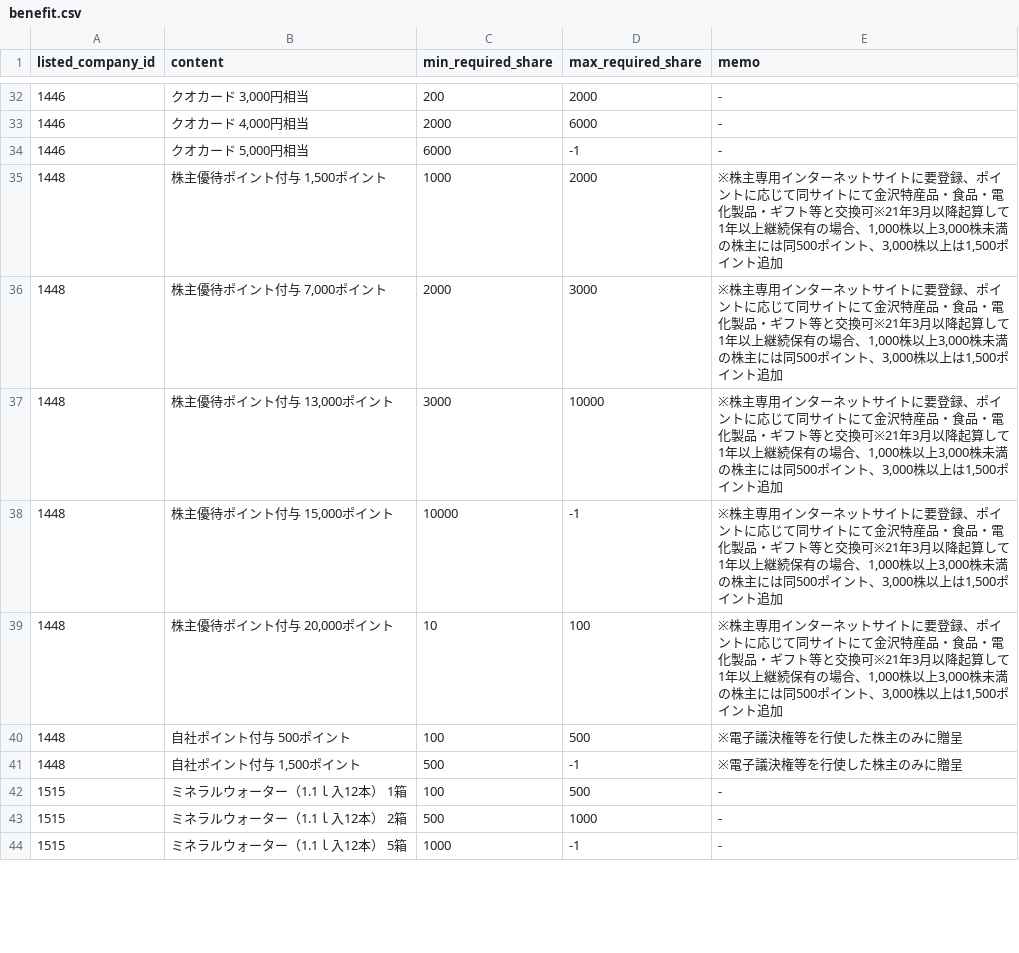
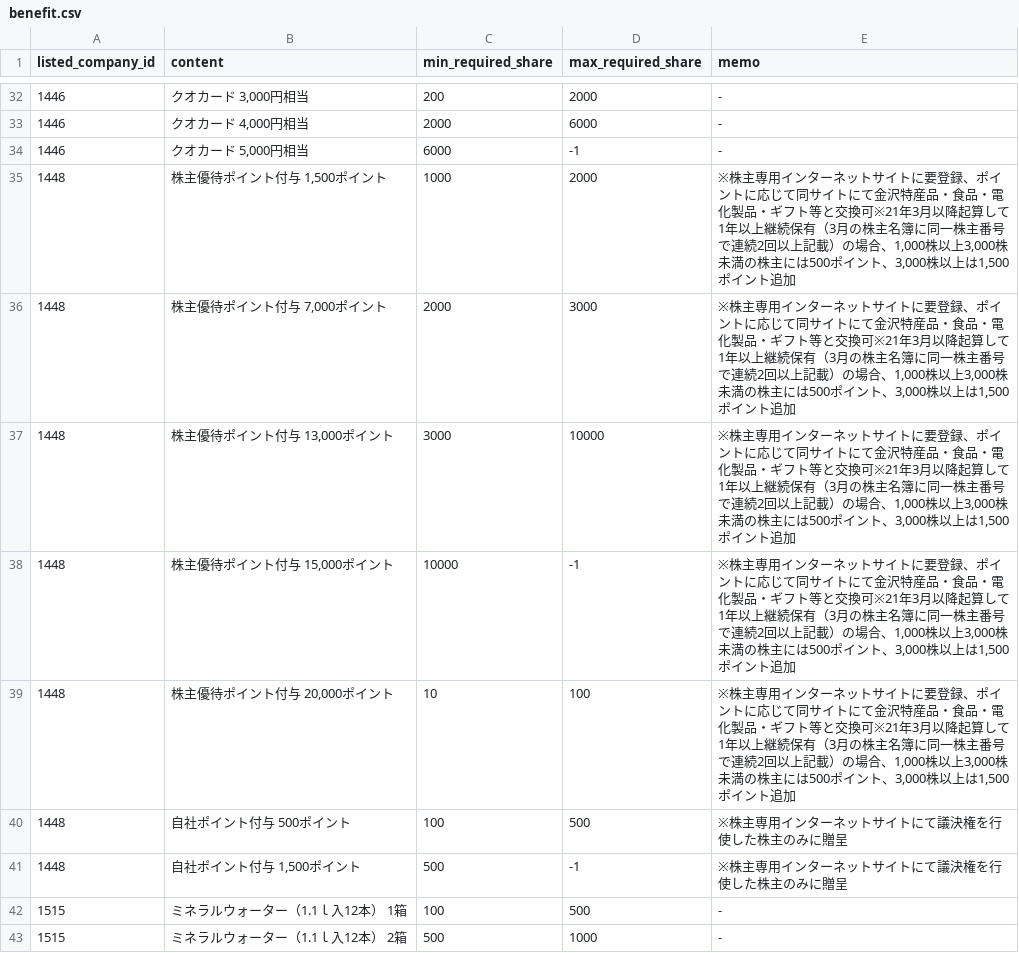
Before and after one commit to otomarukanta/stocks-benefit-checker, a CSV file: data/raw/benefit.csv, drawn as a sheet; only a part is shown, gaps mark what is left out; the shorter side is filled out with more unchanged rows; the diff covers the shown part only.

```diff
--- a/data/raw/benefit.csv
+++ b/data/raw/benefit.csv
@@ -34,9 +34,9 @@ listed_company_id,content,min_required_share,max_required_share,memo
 1446,"クオカード 5,000円相当",6000,-1,-
-1448,"株主優待ポイント付与 1,500ポイント",1000,2000,"※株主専用インターネットサイトに要登録、ポイントに応じて同サイトにて金沢特産品・食品・電化製品・ギフト等と交換可※21年3月以降起算して1年以上継続保有の場合、1,000株以上3,000株未満の株主には同500ポイント、3,000株以上は1,500ポイント追加"
-1448,"株主優待ポイント付与 7,000ポイント",2000,3000,"※株主専用インターネットサイトに要登録、ポイントに応じて同サイトにて金沢特産品・食品・電化製品・ギフト等と交換可※21年3月以降起算して1年以上継続保有の場合、1,000株以上3,000株未満の株主には同500ポイント、3,000株以上は1,500ポイント追加"
-1448,"株主優待ポイント付与 13,000ポイント",3000,10000,"※株主専用インターネットサイトに要登録、ポイントに応じて同サイトにて金沢特産品・食品・電化製品・ギフト等と交換可※21年3月以降起算して1年以上継続保有の場合、1,000株以上3,000株未満の株主には同500ポイント、3,000株以上は1,500ポイント追加"
-1448,"株主優待ポイント付与 15,000ポイント",10000,-1,"※株主専用インターネットサイトに要登録、ポイントに応じて同サイトにて金沢特産品・食品・電化製品・ギフト等と交換可※21年3月以降起算して1年以上継続保有の場合、1,000株以上3,000株未満の株主には同500ポイント、3,000株以上は1,500ポイント追加"
-1448,"株主優待ポイント付与 20,000ポイント",10,100,"※株主専用インターネットサイトに要登録、ポイントに応じて同サイトにて金沢特産品・食品・電化製品・ギフト等と交換可※21年3月以降起算して1年以上継続保有の場合、1,000株以上3,000株未満の株主には同500ポイント、3,000株以上は1,500ポイント追加"
-1448,自社ポイント付与 500ポイント,100,500,※電子議決権等を行使した株主のみに贈呈
-1448,"自社ポイント付与 1,500ポイント",500,-1,※電子議決権等を行使した株主のみに贈呈
+1448,"株主優待ポイント付与 1,500ポイント",1000,2000,"※株主専用インターネットサイトに要登録、ポイントに応じて同サイトにて金沢特産品・食品・電化製品・ギフト等と交換可※21年3月以降起算して1年以上継続保有（3月の株主名簿に同一株主番号で連続2回以上記載）の場合、1,000株以上3,000株未満の株主には500ポイント、3,000株以上は1,500ポイント追加"
+1448,"株主優待ポイント付与 7,000ポイント",2000,3000,"※株主専用インターネットサイトに要登録、ポイントに応じて同サイトにて金沢特産品・食品・電化製品・ギフト等と交換可※21年3月以降起算して1年以上継続保有（3月の株主名簿に同一株主番号で連続2回以上記載）の場合、1,000株以上3,000株未満の株主には500ポイント、3,000株以上は1,500ポイント追加"
+1448,"株主優待ポイント付与 13,000ポイント",3000,10000,"※株主専用インターネットサイトに要登録、ポイントに応じて同サイトにて金沢特産品・食品・電化製品・ギフト等と交換可※21年3月以降起算して1年以上継続保有（3月の株主名簿に同一株主番号で連続2回以上記載）の場合、1,000株以上3,000株未満の株主には500ポイント、3,000株以上は1,500ポイント追加"
+1448,"株主優待ポイント付与 15,000ポイント",10000,-1,"※株主専用インターネットサイトに要登録、ポイントに応じて同サイトにて金沢特産品・食品・電化製品・ギフト等と交換可※21年3月以降起算して1年以上継続保有（3月の株主名簿に同一株主番号で連続2回以上記載）の場合、1,000株以上3,000株未満の株主には500ポイント、3,000株以上は1,500ポイント追加"
+1448,"株主優待ポイント付与 20,000ポイント",10,100,"※株主専用インターネットサイトに要登録、ポイントに応じて同サイトにて金沢特産品・食品・電化製品・ギフト等と交換可※21年3月以降起算して1年以上継続保有（3月の株主名簿に同一株主番号で連続2回以上記載）の場合、1,000株以上3,000株未満の株主には500ポイント、3,000株以上は1,500ポイント追加"
+1448,自社ポイント付与 500ポイント,100,500,※株主専用インターネットサイトにて議決権を行使した株主のみに贈呈
+1448,"自社ポイント付与 1,500ポイント",500,-1,※株主専用インターネットサイトにて議決権を行使した株主のみに贈呈
 1515,ミネラルウォーター（1.1ｌ入12本） 1箱,100,500,-
```
Also changed, not shown: 4 added rows, 2 removed rows and 144 edited cells elsewhere in this file, data/raw/listed_company.csv, data/raw/record_date.csv.
